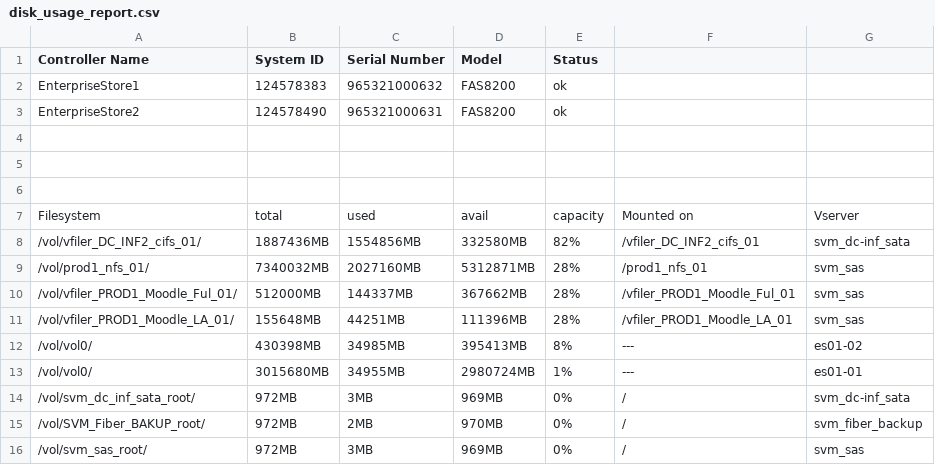
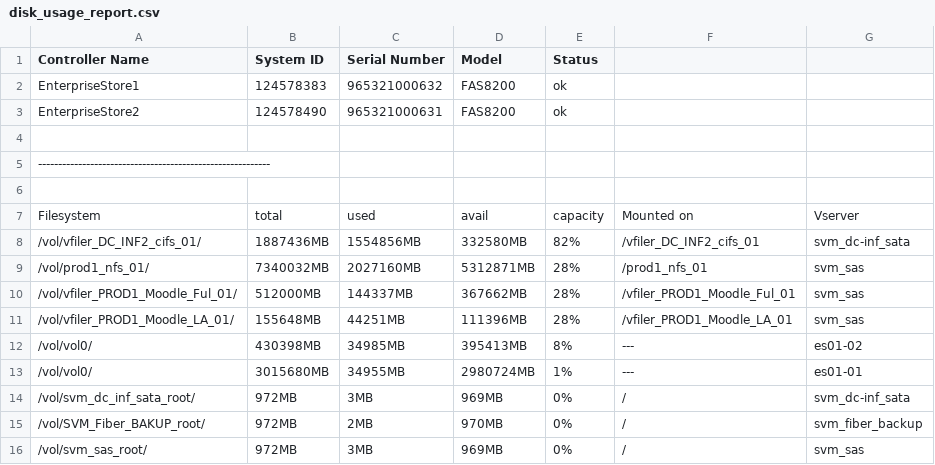
Before and after one commit to msamatar0/scripts, a CSV file: workspace/perl_lab/disk_usage_report.csv, drawn as a sheet.

Commit message:
Update disk_usage_report.csv

```diff
--- a/workspace/perl_lab/disk_usage_report.csv
+++ b/workspace/perl_lab/disk_usage_report.csv
@@ -4,3 +4,3 @@ EnterpriseStore2,124578490,965321000631,FAS8200,ok,,
 
-
+----------------------------------------------------------
 
```
